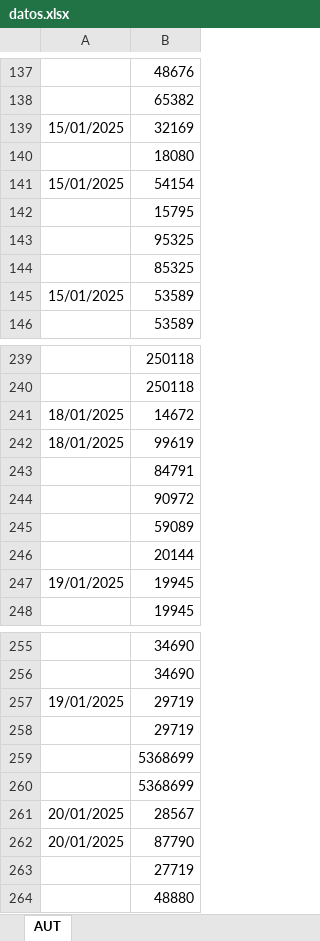
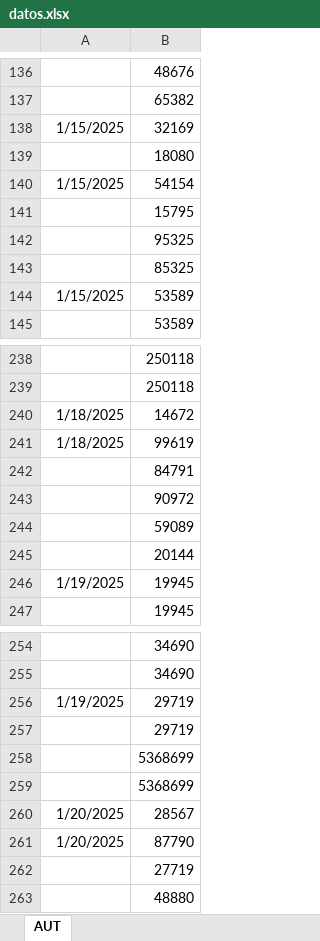
Before and after one commit to Danny7w7/Autorizaciones, an Excel workbook: datos.xlsx, sheet AUT, drawn as a sheet; only a part is shown, gaps mark what is left out; values as stored, in another font and other column widths than the file's, no borders; charts and pictures not drawn; addresses are those after the commit; the diff covers the shown part only; the diff names each change by its address in the sheet, - before the commit and + after, or states it on an @@ line.

```diff
--- a/datos.xlsx (sheet AUT)
+++ b/datos.xlsx (sheet AUT)
-A138: 15/01/2025
+A138: 1/15/2025
-A140: 15/01/2025
+A140: 1/15/2025
-A144: 15/01/2025
+A144: 1/15/2025
-A240:A241: 18/01/2025
+A240:A241: 1/18/2025
-A246: 19/01/2025
+A246: 1/19/2025
-A256: 19/01/2025
+A256: 1/19/2025
-A260:A261: 20/01/2025
+A260:A261: 1/20/2025
```
Also changed, not shown: 1 removed row and 424 edited cells elsewhere in this sheet, charts or pictures.
